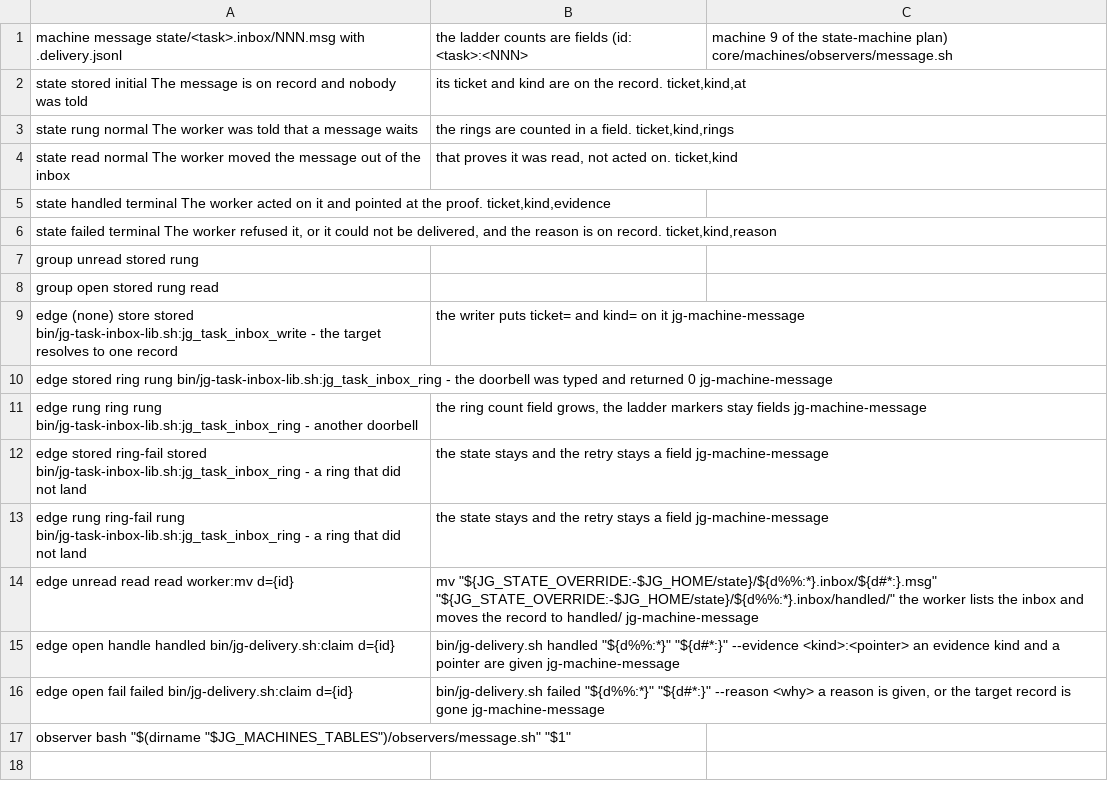
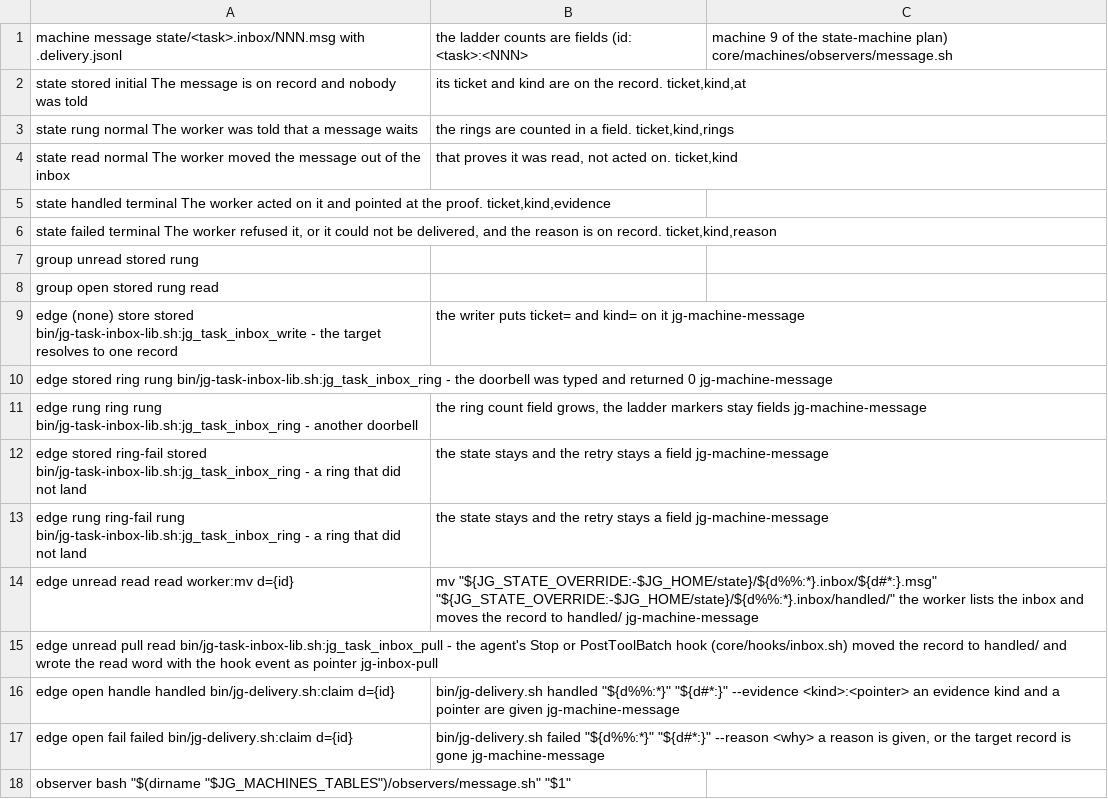
Before and after one commit to umeranjum17/juggernaut, a TSV file: core/machines/tables/message.tsv, drawn as a sheet.

Commit message:
sf-h10: an agent pulls its steering inbox at each tool batch and turn end; the read is an event
core/hooks/inbox.sh (linked from Stop.d and PostToolBatch.d) calls the new jg_task_inbox_pull in
bin/jg-task-inbox-lib.sh: each waiting steer is handed to the agent in the hook's own answer (a Stop
block, or PostToolBatch additional context), moved to handled/, and given the `read` word on its
delivery record with the hook event as pointer. The message table gains the `pull` edge into `read`.

Ticket: sf-h10

```diff
--- a/core/machines/tables/message.tsv
+++ b/core/machines/tables/message.tsv
@@ -14,2 +14,3 @@ edge	rung	ring-fail	rung	bin/jg-task-inbox-lib.sh:jg_task_inbox_ring	-	a ring th
 edge	unread	read	read	worker:mv	d={id}; mv "${JG_STATE_OVERRIDE:-$JG_HOME/state}/${d%%:*}.inbox/${d#*:}.msg" "${JG_STATE_OVERRIDE:-$JG_HOME/state}/${d%%:*}.inbox/handled/"	the worker lists the inbox and moves the record to handled/	jg-machine-message
+edge	unread	pull	read	bin/jg-task-inbox-lib.sh:jg_task_inbox_pull	-	the agent's Stop or PostToolBatch hook (core/hooks/inbox.sh) moved the record to handled/ and wrote the read word with the hook event as pointer	jg-inbox-pull
 edge	open	handle	handled	bin/jg-delivery.sh:claim	d={id}; bin/jg-delivery.sh handled "${d%%:*}" "${d#*:}" --evidence <kind>:<pointer>	an evidence kind and a pointer are given	jg-machine-message
```
Also changed, not shown: 8 other files.
